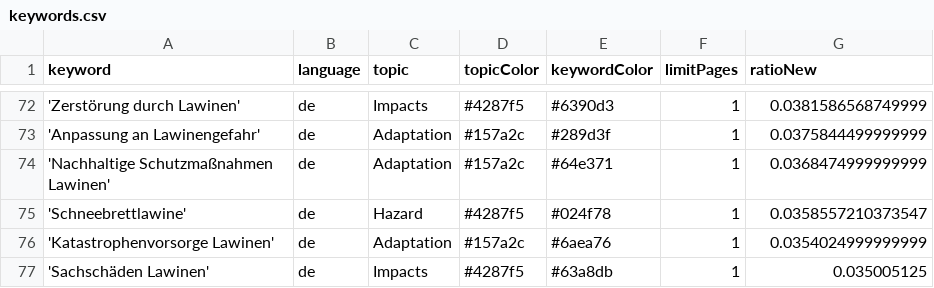
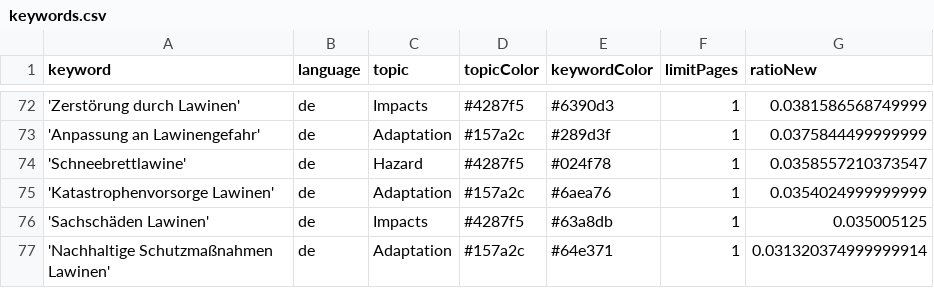
Before and after one commit to picawe-news/AvalancheIsComing, a CSV file: keywords.csv, drawn as a sheet; only a part is shown, gaps mark what is left out.

Commit message:
Commit from GitHub Actions (harvest:0.0)

```diff
--- a/keywords.csv
+++ b/keywords.csv
@@ -73,3 +73,2 @@ keyword,language,topic,topicColor,keywordColor,limitPages,ratioNew
 'Anpassung an Lawinengefahr',de,Adaptation,#157a2c,#289d3f,1,0.0375844499999999
-'Nachhaltige Schutzmaßnahmen Lawinen',de,Adaptation,#157a2c,#64e371,1,0.0368474999999999
 'Schneebrettlawine',de,Hazard,#4287f5,#024f78,1,0.0358557210373547
@@ -77 +76,2 @@ keyword,language,topic,topicColor,keywordColor,limitPages,ratioNew
 'Sachschäden Lawinen',de,Impacts,#4287f5,#63a8db,1,0.035005125
+'Nachhaltige Schutzmaßnahmen Lawinen',de,Adaptation,#157a2c,#64e371,1,0.031320374999999914
```
